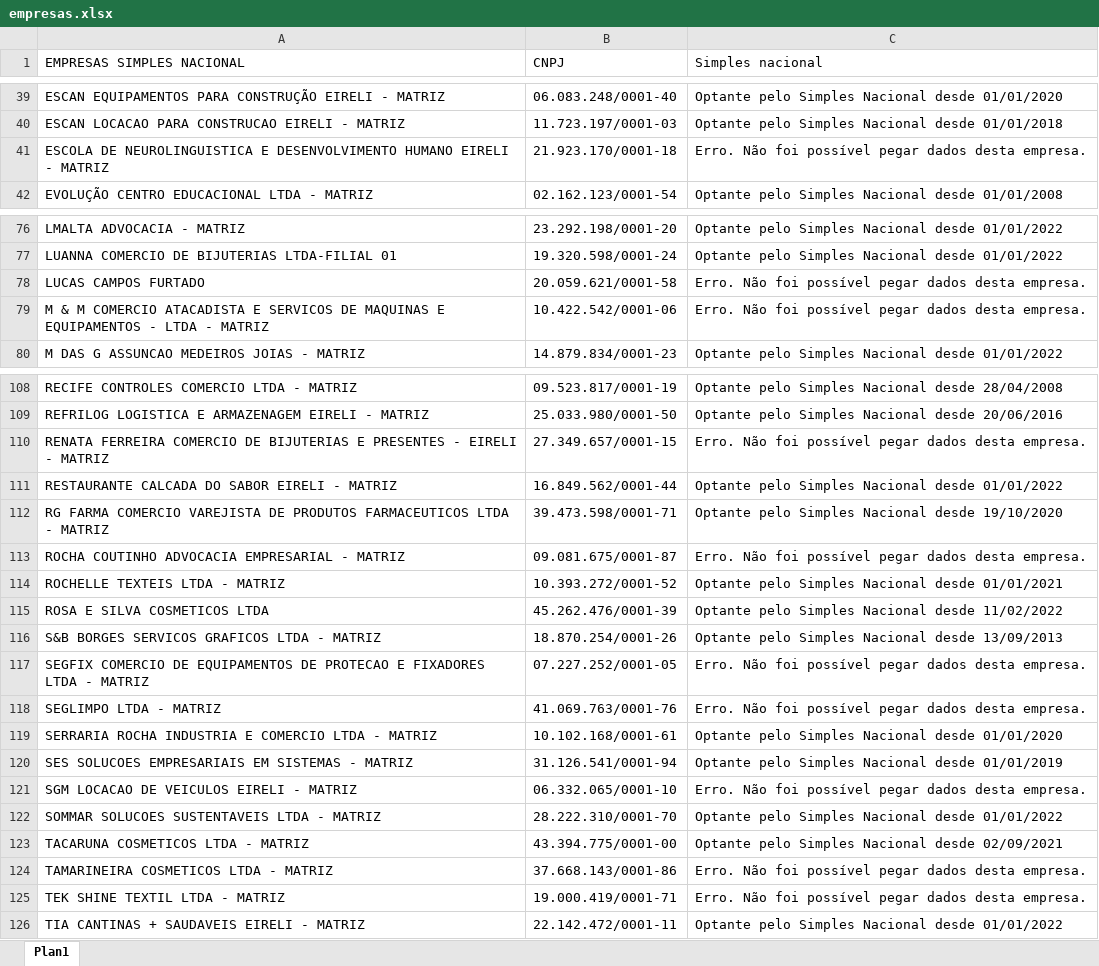
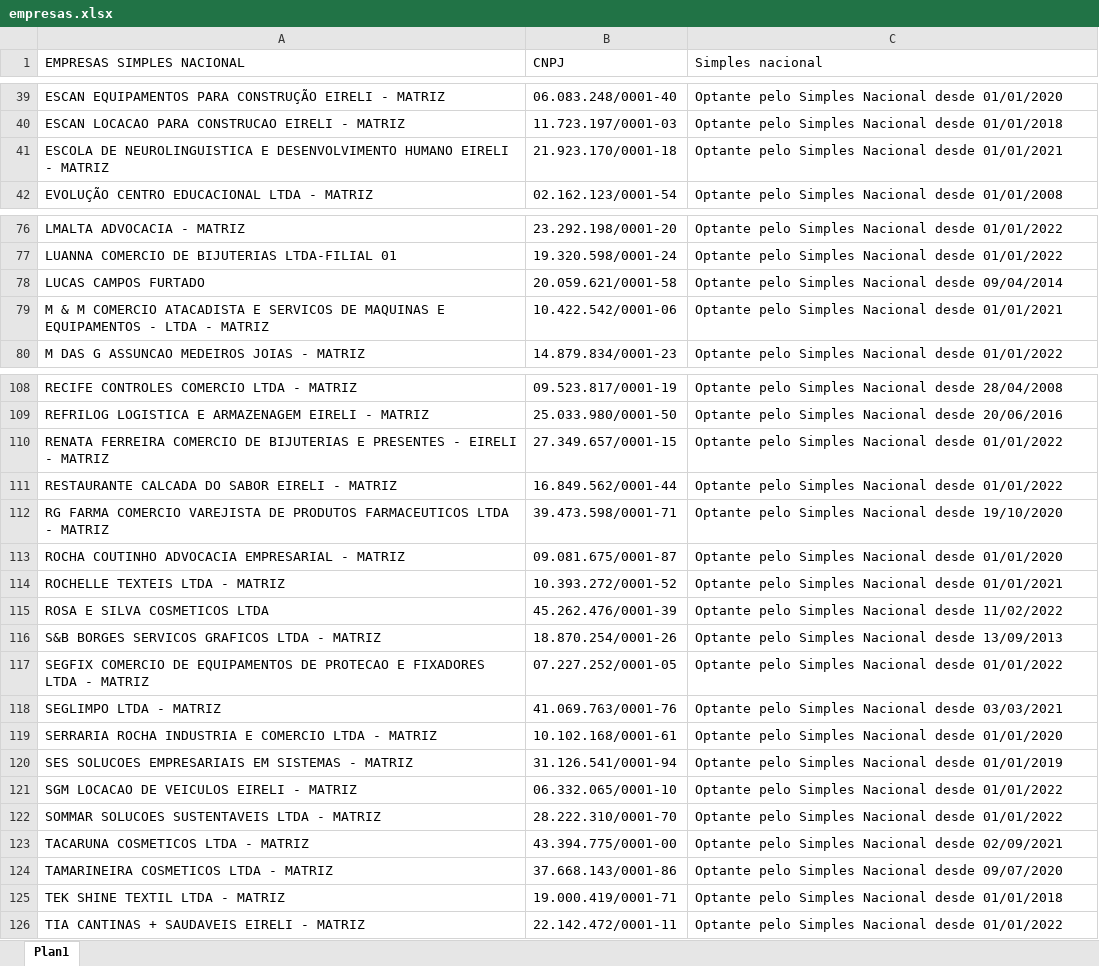
Before and after one commit to pedroph99/projeto_scrapping_edvaldo, an Excel workbook: empresas.xlsx, sheet Plan1, drawn as a sheet; only a part is shown, gaps mark what is left out; values as stored, in another font and other column widths than the file's, no borders; the diff covers the shown part only; the diff names each change by its address in the sheet, - before the commit and + after, or states it on an @@ line.

Commit message:
erros_fixed

```diff
--- a/empresas.xlsx (sheet Plan1)
+++ b/empresas.xlsx (sheet Plan1)
-C41 (Simples nacional): Erro. Não foi possível pegar dados desta empresa.
+C41 (Simples nacional): Optante pelo Simples Nacional desde 01/01/2021
-C78 (Simples nacional): Erro. Não foi possível pegar dados desta empresa.
+C78 (Simples nacional): Optante pelo Simples Nacional desde 09/04/2014
-C79 (Simples nacional): Erro. Não foi possível pegar dados desta empresa.
+C79 (Simples nacional): Optante pelo Simples Nacional desde 01/01/2021
-C110 (Simples nacional): Erro. Não foi possível pegar dados desta empresa.
+C110 (Simples nacional): Optante pelo Simples Nacional desde 01/01/2022
-C113 (Simples nacional): Erro. Não foi possível pegar dados desta empresa.
+C113 (Simples nacional): Optante pelo Simples Nacional desde 01/01/2020
-C117 (Simples nacional): Erro. Não foi possível pegar dados desta empresa.
+C117 (Simples nacional): Optante pelo Simples Nacional desde 01/01/2022
-C118 (Simples nacional): Erro. Não foi possível pegar dados desta empresa.
+C118 (Simples nacional): Optante pelo Simples Nacional desde 03/03/2021
-C121 (Simples nacional): Erro. Não foi possível pegar dados desta empresa.
+C121 (Simples nacional): Optante pelo Simples Nacional desde 01/01/2022
-C124 (Simples nacional): Erro. Não foi possível pegar dados desta empresa.
+C124 (Simples nacional): Optante pelo Simples Nacional desde 09/07/2020
-C125 (Simples nacional): Erro. Não foi possível pegar dados desta empresa.
+C125 (Simples nacional): Optante pelo Simples Nacional desde 01/01/2018
```
Also changed, not shown: 7 edited cells elsewhere in this sheet, 2 other files.
